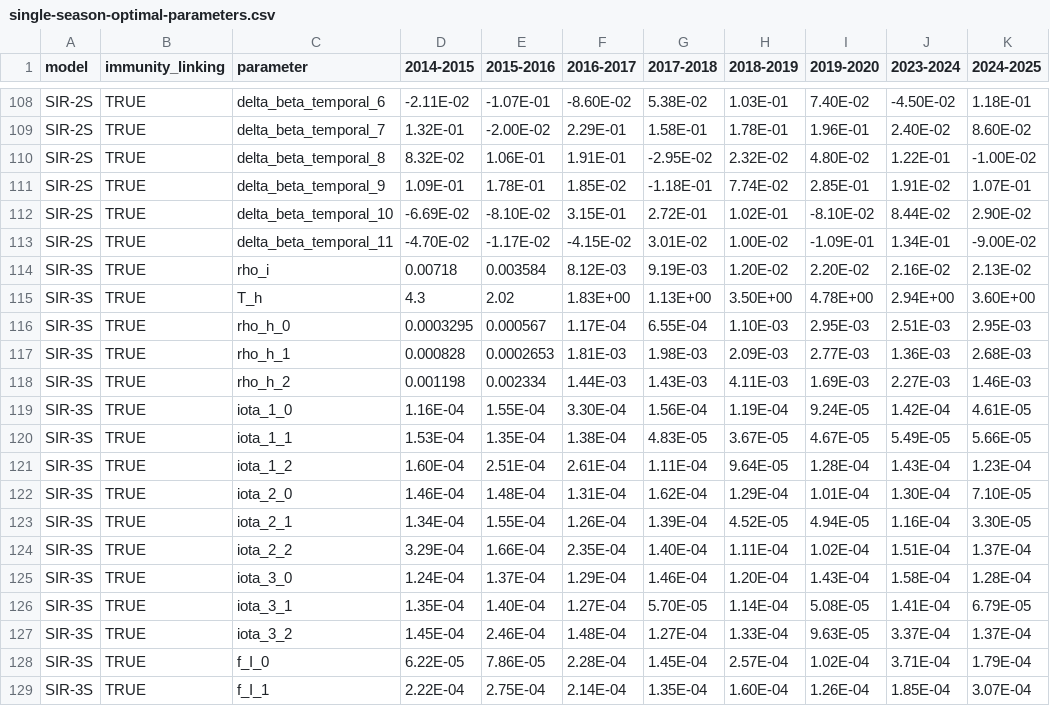
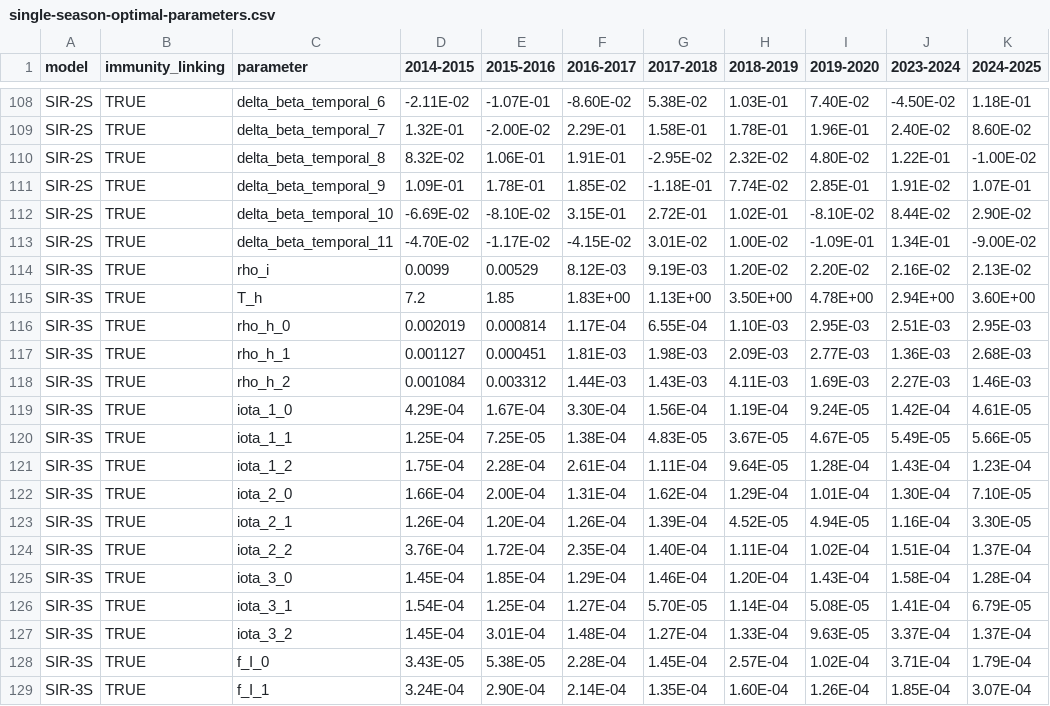
Before and after one commit to twallema/JHU-Cornell_hierarchSIR, a CSV file: data/interim/calibration/single-season-optimal-parameters.csv, drawn as a sheet; only a part is shown, gaps mark what is left out; the diff covers the shown part only.

Commit message:
update single season optimal pars 2014-2015 and 2015-2016 3 strains immunity linking

```diff
--- a/data/interim/calibration/single-season-optimal-parameters.csv
+++ b/data/interim/calibration/single-season-optimal-parameters.csv
@@ -113,17 +113,17 @@ SIR-2S,TRUE,delta_beta_temporal_10,-6.69E-02,-8.10E-02,3.15E-01,2.72E-01,1.02E-0
 SIR-2S,TRUE,delta_beta_temporal_11,-4.70E-02,-1.17E-02,-4.15E-02,3.01E-02,1.00E-02,-1.09E-01,1.34E-01,-9.00E-02
-SIR-3S,TRUE,rho_i,0.00718,0.003584,8.12E-03,9.19E-03,1.20E-02,2.20E-02,2.16E-02,2.13E-02
-SIR-3S,TRUE,T_h,4.3,2.02,1.83E+00,1.13E+00,3.50E+00,4.78E+00,2.94E+00,3.60E+00
-SIR-3S,TRUE,rho_h_0,0.0003295,0.000567,1.17E-04,6.55E-04,1.10E-03,2.95E-03,2.51E-03,2.95E-03
-SIR-3S,TRUE,rho_h_1,0.000828,0.0002653,1.81E-03,1.98E-03,2.09E-03,2.77E-03,1.36E-03,2.68E-03
-SIR-3S,TRUE,rho_h_2,0.001198,0.002334,1.44E-03,1.43E-03,4.11E-03,1.69E-03,2.27E-03,1.46E-03
-SIR-3S,TRUE,iota_1_0,1.16E-04,1.55E-04,3.30E-04,1.56E-04,1.19E-04,9.24E-05,1.42E-04,4.61E-05
-SIR-3S,TRUE,iota_1_1,1.53E-04,1.35E-04,1.38E-04,4.83E-05,3.67E-05,4.67E-05,5.49E-05,5.66E-05
-SIR-3S,TRUE,iota_1_2,1.60E-04,2.51E-04,2.61E-04,1.11E-04,9.64E-05,1.28E-04,1.43E-04,1.23E-04
-SIR-3S,TRUE,iota_2_0,1.46E-04,1.48E-04,1.31E-04,1.62E-04,1.29E-04,1.01E-04,1.30E-04,7.10E-05
-SIR-3S,TRUE,iota_2_1,1.34E-04,1.55E-04,1.26E-04,1.39E-04,4.52E-05,4.94E-05,1.16E-04,3.30E-05
-SIR-3S,TRUE,iota_2_2,3.29E-04,1.66E-04,2.35E-04,1.40E-04,1.11E-04,1.02E-04,1.51E-04,1.37E-04
-SIR-3S,TRUE,iota_3_0,1.24E-04,1.37E-04,1.29E-04,1.46E-04,1.20E-04,1.43E-04,1.58E-04,1.28E-04
-SIR-3S,TRUE,iota_3_1,1.35E-04,1.40E-04,1.27E-04,5.70E-05,1.14E-04,5.08E-05,1.41E-04,6.79E-05
-SIR-3S,TRUE,iota_3_2,1.45E-04,2.46E-04,1.48E-04,1.27E-04,1.33E-04,9.63E-05,3.37E-04,1.37E-04
-SIR-3S,TRUE,f_I_0,6.22E-05,7.86E-05,2.28E-04,1.45E-04,2.57E-04,1.02E-04,3.71E-04,1.79E-04
-SIR-3S,TRUE,f_I_1,2.22E-04,2.75E-04,2.14E-04,1.35E-04,1.60E-04,1.26E-04,1.85E-04,3.07E-04
+SIR-3S,TRUE,rho_i,0.0099,0.00529,8.12E-03,9.19E-03,1.20E-02,2.20E-02,2.16E-02,2.13E-02
+SIR-3S,TRUE,T_h,7.2,1.85,1.83E+00,1.13E+00,3.50E+00,4.78E+00,2.94E+00,3.60E+00
+SIR-3S,TRUE,rho_h_0,0.002019,0.000814,1.17E-04,6.55E-04,1.10E-03,2.95E-03,2.51E-03,2.95E-03
+SIR-3S,TRUE,rho_h_1,0.001127,0.000451,1.81E-03,1.98E-03,2.09E-03,2.77E-03,1.36E-03,2.68E-03
+SIR-3S,TRUE,rho_h_2,0.001084,0.003312,1.44E-03,1.43E-03,4.11E-03,1.69E-03,2.27E-03,1.46E-03
+SIR-3S,TRUE,iota_1_0,4.29E-04,1.67E-04,3.30E-04,1.56E-04,1.19E-04,9.24E-05,1.42E-04,4.61E-05
+SIR-3S,TRUE,iota_1_1,1.25E-04,7.25E-05,1.38E-04,4.83E-05,3.67E-05,4.67E-05,5.49E-05,5.66E-05
+SIR-3S,TRUE,iota_1_2,1.75E-04,2.28E-04,2.61E-04,1.11E-04,9.64E-05,1.28E-04,1.43E-04,1.23E-04
+SIR-3S,TRUE,iota_2_0,1.66E-04,2.00E-04,1.31E-04,1.62E-04,1.29E-04,1.01E-04,1.30E-04,7.10E-05
+SIR-3S,TRUE,iota_2_1,1.26E-04,1.20E-04,1.26E-04,1.39E-04,4.52E-05,4.94E-05,1.16E-04,3.30E-05
+SIR-3S,TRUE,iota_2_2,3.76E-04,1.72E-04,2.35E-04,1.40E-04,1.11E-04,1.02E-04,1.51E-04,1.37E-04
+SIR-3S,TRUE,iota_3_0,1.45E-04,1.85E-04,1.29E-04,1.46E-04,1.20E-04,1.43E-04,1.58E-04,1.28E-04
+SIR-3S,TRUE,iota_3_1,1.54E-04,1.25E-04,1.27E-04,5.70E-05,1.14E-04,5.08E-05,1.41E-04,6.79E-05
+SIR-3S,TRUE,iota_3_2,1.45E-04,3.01E-04,1.48E-04,1.27E-04,1.33E-04,9.63E-05,3.37E-04,1.37E-04
+SIR-3S,TRUE,f_I_0,3.43E-05,5.38E-05,2.28E-04,1.45E-04,2.57E-04,1.02E-04,3.71E-04,1.79E-04
+SIR-3S,TRUE,f_I_1,3.24E-04,2.90E-04,2.14E-04,1.35E-04,1.60E-04,1.26E-04,1.85E-04,3.07E-04
```
Also changed, not shown: 31 edited cells elsewhere in this file.
